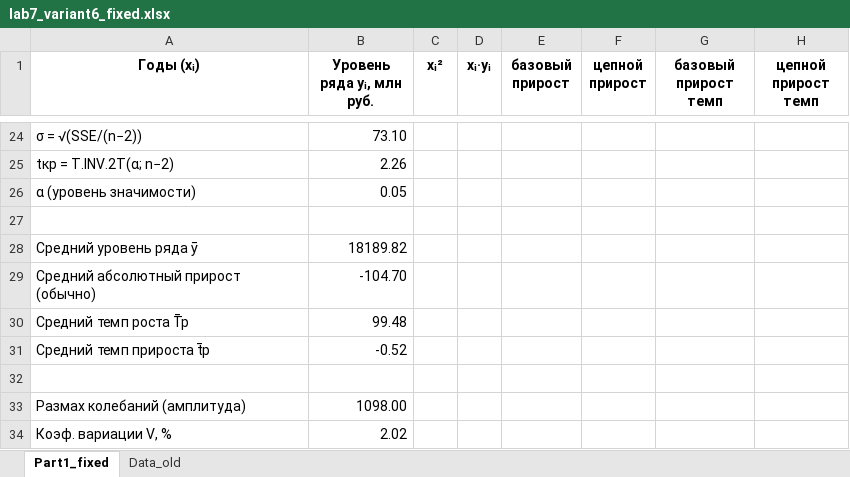
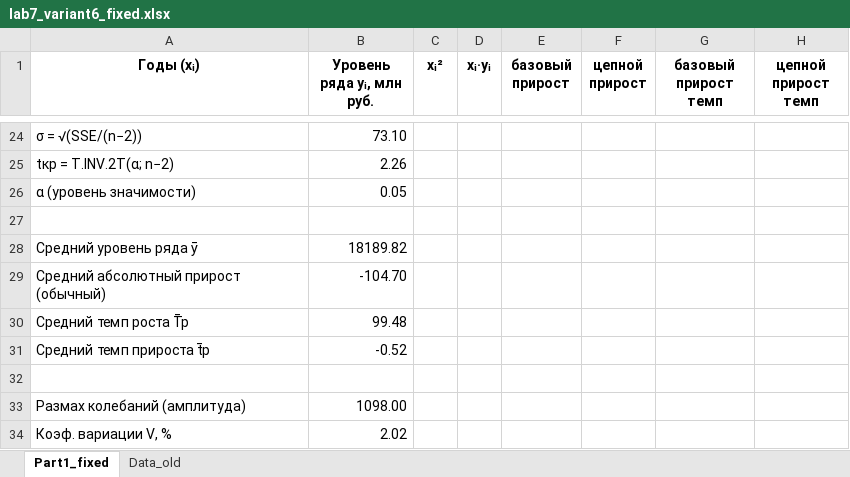
Before and after one commit to ed1ct7/Laboratory-work, an Excel workbook: 3 Курс/МДК 02.03/Лабораторная работа 7/lab7_variant6_fixed.xlsx, sheet Part1_fixed, drawn as a sheet; only a part is shown, gaps mark what is left out; values as stored, in another font and other column widths than the file's, no borders; the diff names each change by its address in the sheet, - before the commit and + after, or states it on an @@ line.

```diff
--- a/3 Курс/МДК 02.03/Лабораторная работа 7/lab7_variant6_fixed.xlsx (sheet Part1_fixed)
+++ b/3 Курс/МДК 02.03/Лабораторная работа 7/lab7_variant6_fixed.xlsx (sheet Part1_fixed)
-A29 (Годы (xᵢ)): Средний абсолютный прирост (обычно)
+A29 (Годы (xᵢ)): Средний абсолютный прирост (обычный)
```
Also changed, not shown: charts or pictures.
